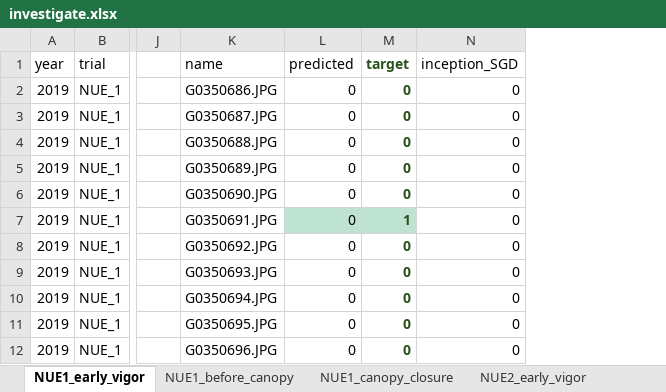
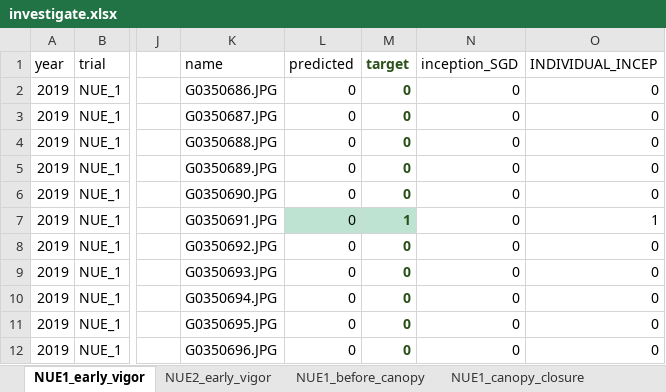
Before and after one commit to phuens/plot-finder, an Excel workbook: dataset/investigate.xlsx, sheet NUE1_early_vigor, drawn as a sheet; only a part is shown, gaps mark what is left out; values as stored, in another font and other column widths than the file's, no borders; the diff names each change by its address in the sheet, - before the commit and + after, or states it on an @@ line.

Commit message:
RESULTS: individual trained networks

```diff
--- a/dataset/investigate.xlsx (sheet NUE1_early_vigor)
+++ b/dataset/investigate.xlsx (sheet NUE1_early_vigor)
@@ sheet tab order changed: NUE1_early_vigor | NUE2_early_vigor | NUE1_before_canopy | NUE1_canopy_closure @@
+column O (INDIVIDUAL_INCEP), rows 2-12: 0 | 0 | 0 | 0 | 0 | 1 | 0 | 0 | 0 | 0 | 0
```
Also changed, not shown: sheet NUE1_flowering, sheet NUE2_flowering, 2 other files.
